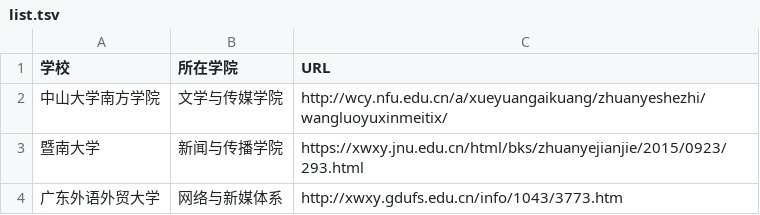
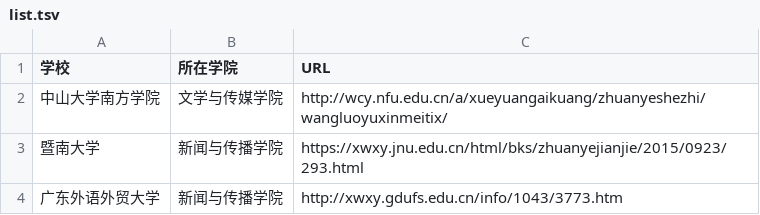
Before and after one commit to WuxueNewmedia/list_newmedia_undergraduate_CN, a TSV file: list.tsv, drawn as a sheet.

Commit message:
Update list.tsv

```diff
--- a/list.tsv
+++ b/list.tsv
@@ -3,2 +3,2 @@
 暨南大学	新闻与传播学院	https://xwxy.jnu.edu.cn/html/bks/zhuanyejianjie/2015/0923/293.html
-广东外语外贸大学	网络与新媒体系	http://xwxy.gdufs.edu.cn/info/1043/3773.htm
+广东外语外贸大学	新闻与传播学院	http://xwxy.gdufs.edu.cn/info/1043/3773.htm
```
